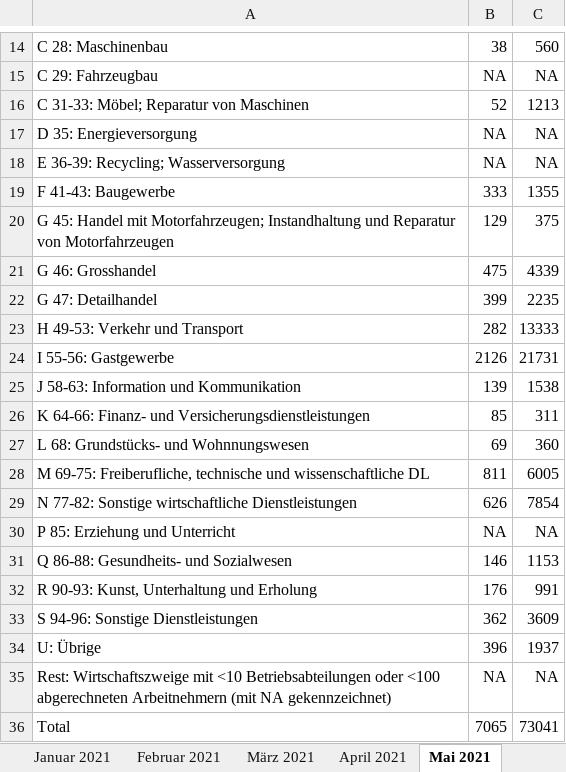
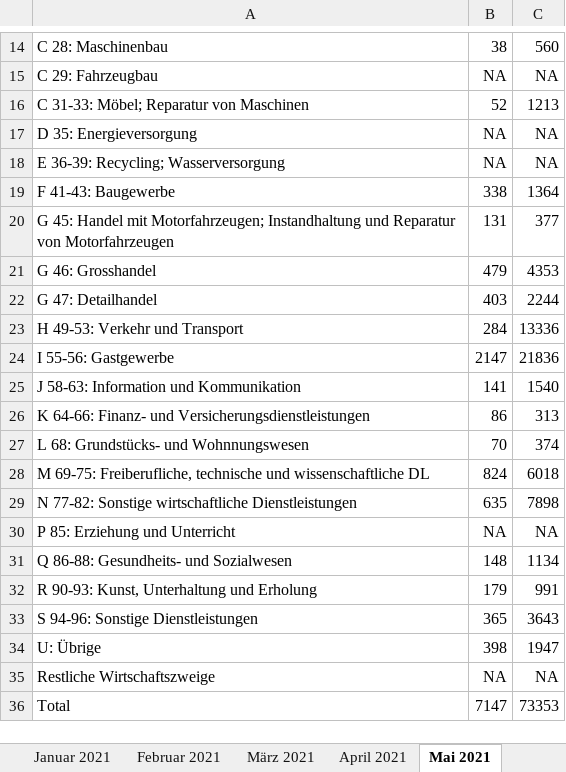
Before and after one commit to statistikZH/covid19monitoring_economy_AWA, an Excel workbook: KAE Ausz KonPe KTZH.xlsx, sheet Mai 2021, drawn as a sheet; only a part is shown, gaps mark what is left out; values as stored, in another font and other column widths than the file's, no borders; the diff covers the shown part only; the diff names each change by its address in the sheet, - before the commit and + after, or states it on an @@ line.

```diff
--- a/KAE Ausz KonPe KTZH.xlsx (sheet Mai 2021)
+++ b/KAE Ausz KonPe KTZH.xlsx (sheet Mai 2021)
-B19: 333
+B19: 338
-C19: 1355
+C19: 1364
-B20: 129
+B20: 131
-C20: 375
+C20: 377
-B21: 475
+B21: 479
-C21: 4339
+C21: 4353
-B22: 399
+B22: 403
-C22: 2235
+C22: 2244
-B23: 282
+B23: 284
-C23: 13333
+C23: 13336
-B24: 2126
+B24: 2147
-C24: 21731
+C24: 21836
-B25: 139
+B25: 141
-C25: 1538
+C25: 1540
-B26: 85
+B26: 86
-C26: 311
+C26: 313
-B27: 69
+B27: 70
-C27: 360
+C27: 374
-B28: 811
+B28: 824
-C28: 6005
+C28: 6018
-B29: 626
+B29: 635
-C29: 7854
+C29: 7898
-B31: 146
+B31: 148
-C31: 1153
+C31: 1134
-B32: 176
+B32: 179
-B33: 362
+B33: 365
-C33: 3609
+C33: 3643
-B34: 396
+B34: 398
-C34: 1937
+C34: 1947
-A35: Rest: Wirtschaftszweige mit <10 Betriebsabteilungen oder <100 abgerechneten Arbeitnehmern (mit NA gekennzeichnet)
+A35: Restliche Wirtschaftszweige
-B36: 7065
+B36: 7147
-C36: 73041
+C36: 73353
```
Also changed, not shown: 1 added row and 8 edited cells elsewhere in this sheet, sheet Juli 2021, sheet Juni 2021, sheet Juni 2020, sheet April 2021, sheet März 2021, sheet Februar 2021, 10 more sheets, other sheet tabs, 1 other file.
